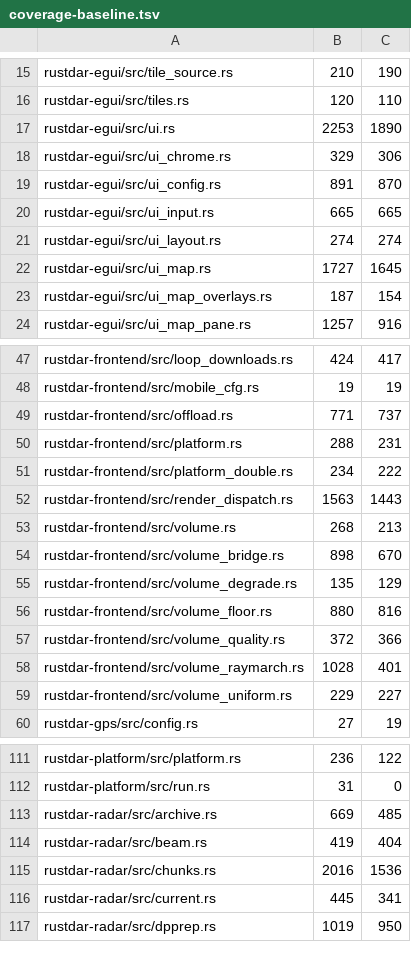
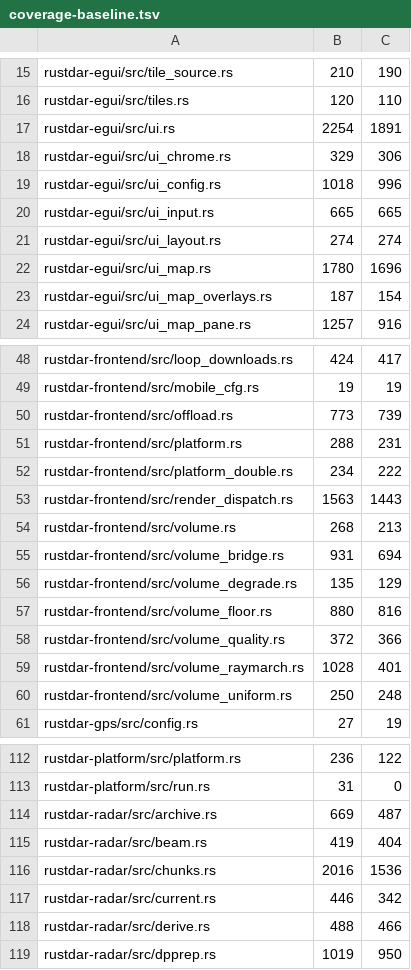
Before and after one commit to Squallar/squallar, a TSV file: .github/coverage-baseline.tsv, drawn as a sheet; only a part is shown, gaps mark what is left out; the diff covers the shown part only.

```diff
--- a/.github/coverage-baseline.tsv
+++ b/.github/coverage-baseline.tsv
@@ -16,8 +16,8 @@ rustdar-egui/src/tile_source.rs	210	190
 rustdar-egui/src/tiles.rs	120	110
-rustdar-egui/src/ui.rs	2253	1890
+rustdar-egui/src/ui.rs	2254	1891
 rustdar-egui/src/ui_chrome.rs	329	306
-rustdar-egui/src/ui_config.rs	891	870
+rustdar-egui/src/ui_config.rs	1018	996
 rustdar-egui/src/ui_input.rs	665	665
 rustdar-egui/src/ui_layout.rs	274	274
-rustdar-egui/src/ui_map.rs	1727	1645
+rustdar-egui/src/ui_map.rs	1780	1696
 rustdar-egui/src/ui_map_overlays.rs	187	154
@@ -48,3 +49,3 @@ rustdar-frontend/src/loop_downloads.rs	424	417
 rustdar-frontend/src/mobile_cfg.rs	19	19
-rustdar-frontend/src/offload.rs	771	737
+rustdar-frontend/src/offload.rs	773	739
 rustdar-frontend/src/platform.rs	288	231
@@ -53,3 +54,3 @@ rustdar-frontend/src/render_dispatch.rs	1563	1443
 rustdar-frontend/src/volume.rs	268	213
-rustdar-frontend/src/volume_bridge.rs	898	670
+rustdar-frontend/src/volume_bridge.rs	931	694
 rustdar-frontend/src/volume_degrade.rs	135	129
@@ -58,3 +59,3 @@ rustdar-frontend/src/volume_quality.rs	372	366
 rustdar-frontend/src/volume_raymarch.rs	1028	401
-rustdar-frontend/src/volume_uniform.rs	229	227
+rustdar-frontend/src/volume_uniform.rs	250	248
 rustdar-gps/src/config.rs	27	19
@@ -112,6 +113,7 @@ rustdar-platform/src/platform.rs	236	122
 rustdar-platform/src/run.rs	31	0
-rustdar-radar/src/archive.rs	669	485
+rustdar-radar/src/archive.rs	669	487
 rustdar-radar/src/beam.rs	419	404
 rustdar-radar/src/chunks.rs	2016	1536
-rustdar-radar/src/current.rs	445	341
+rustdar-radar/src/current.rs	446	342
+rustdar-radar/src/derive.rs	488	466
 rustdar-radar/src/dpprep.rs	1019	950
```
Also changed, not shown: 1 added row and 23 edited cells elsewhere in this file, 1 other file.
